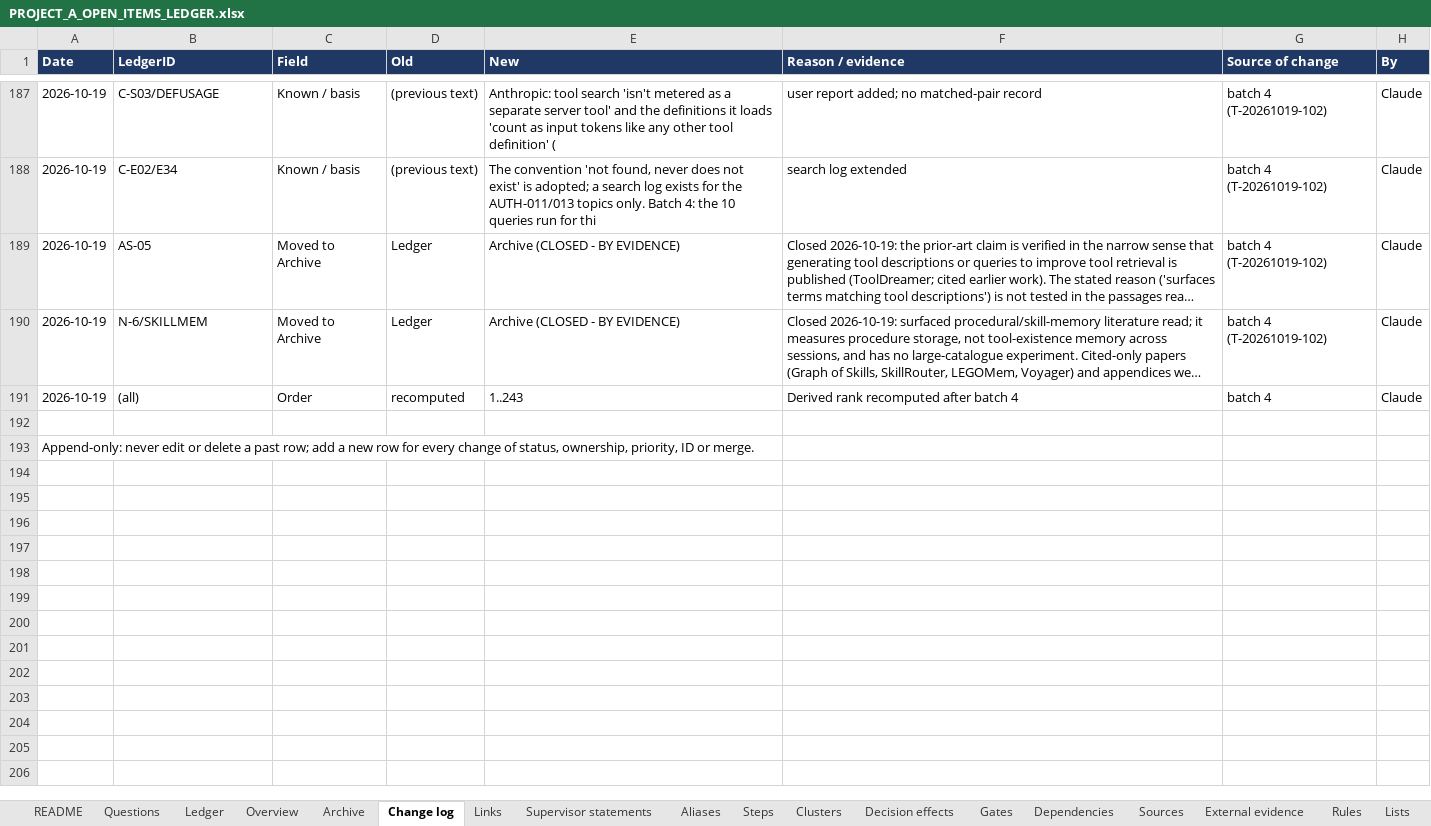
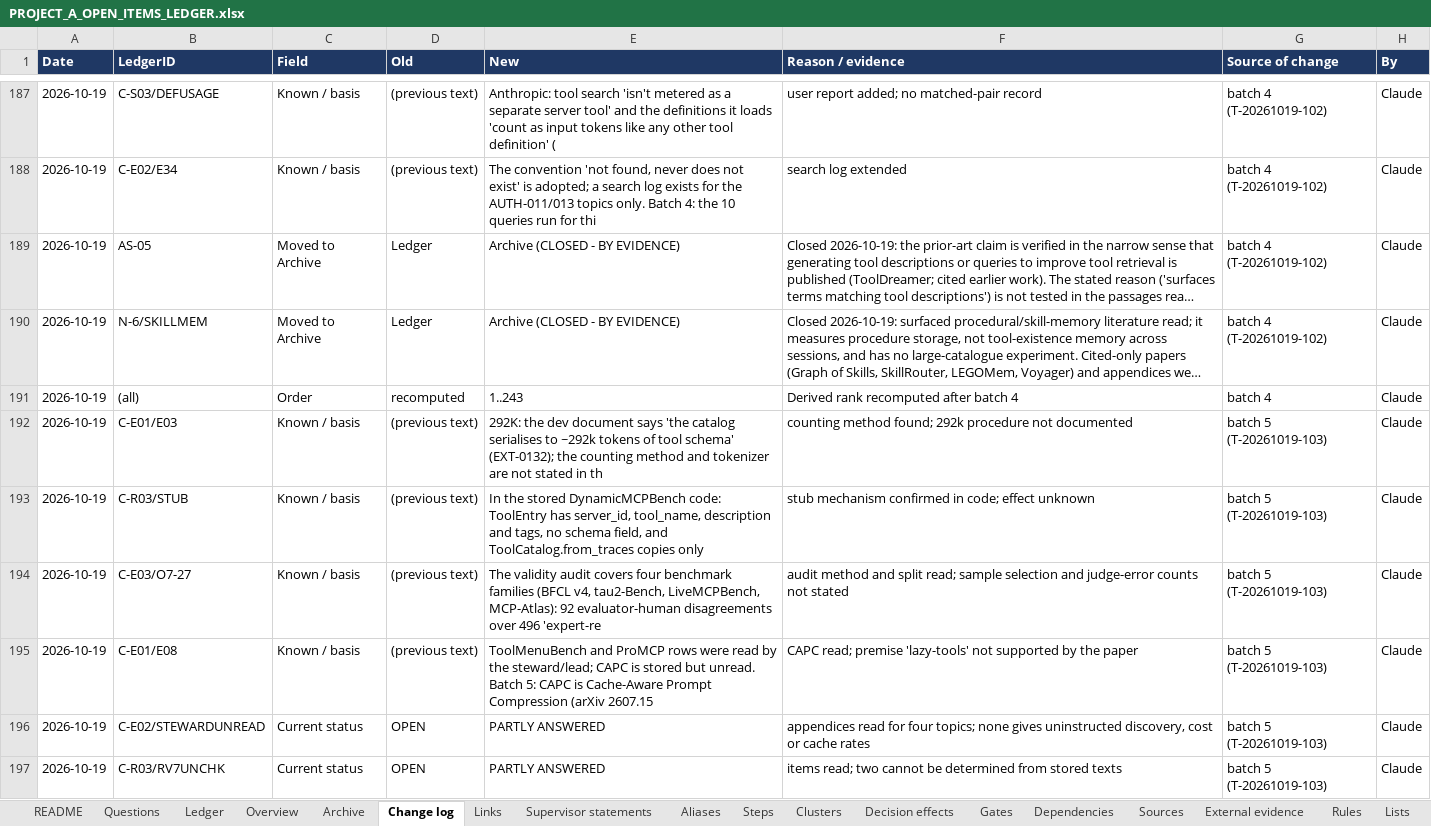
Before and after one commit to omarelansary/thesis-policy-design, an Excel workbook: design/ledger/PROJECT_A_OPEN_ITEMS_LEDGER.xlsx, sheet Change log, drawn as a sheet; only a part is shown, gaps mark what is left out; the shorter side is filled out with more unchanged rows; long unchanged cells end in …; values as stored, in another font and other column widths than the file's, no borders; the diff covers the shown part only; the diff names each change by its address in the sheet, - before the commit and + after, or states it on an @@ line.

```diff
--- a/design/ledger/PROJECT_A_OPEN_ITEMS_LEDGER.xlsx (sheet Change log)
+++ b/design/ledger/PROJECT_A_OPEN_ITEMS_LEDGER.xlsx (sheet Change log)
+row 192: 2026-10-19 | C-E01/E03 | Known / basis | (previous text) | 292K: the dev document says 'the catalog serialises to ~292k tokens of tool schema' (EXT-0132); the counting method and tokenizer are not stated in th | counting method found; 292k procedure not documented | batch 5 (T-20261019-103) | Claude
+row 193: 2026-10-19 | C-R03/STUB | Known / basis | (previous text) | In the stored DynamicMCPBench code: ToolEntry has server_id, tool_name, description and tags, no schema field, and ToolCatalog.from_traces copies only | stub mechanism confirmed in code; effect unknown | batch 5 (T-20261019-103) | Claude
+row 194: 2026-10-19 | C-E03/O7-27 | Known / basis | (previous text) | The validity audit covers four benchmark families (BFCL v4, tau2-Bench, LiveMCPBench, MCP-Atlas): 92 evaluator-human disagreements over 496 'expert-re | audit method and split read; sample selection and judge-error counts not stated | batch 5 (T-20261019-103) | Claude
+row 195: 2026-10-19 | C-E01/E08 | Known / basis | (previous text) | ToolMenuBench and ProMCP rows were read by the steward/lead; CAPC is stored but unread. Batch 5: CAPC is Cache-Aware Prompt Compression (arXiv 2607.15 | CAPC read; premise 'lazy-tools' not supported by the paper | batch 5 (T-20261019-103) | Claude
+row 196: 2026-10-19 | C-E02/STEWARDUNREAD | Current status | OPEN | PARTLY ANSWERED | appendices read for four topics; none gives uninstructed discovery, cost or cache rates | batch 5 (T-20261019-103) | Claude
+row 197: 2026-10-19 | C-R03/RV7UNCHK | Current status | OPEN | PARTLY ANSWERED | items read; two cannot be determined from stored texts | batch 5 (T-20261019-103) | Claude
```
Also changed, not shown: 5 added rows elsewhere in this sheet, sheet Ledger, sheet Archive, sheet README, sheet Steps, 34 other files.
